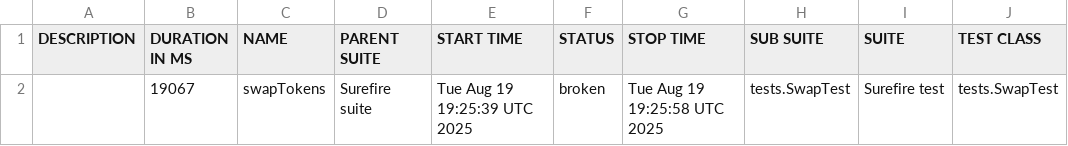
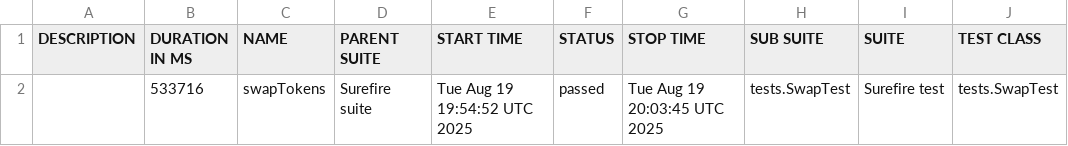
Before and after one commit to Aloshya-QA/AtlantisDEX, a CSV file: 43/data/suites.csv, drawn as a sheet; only a part is shown; the diff names each change by its address in the sheet, - before the commit and + after, or states it on an @@ line.

```diff
--- a/43/data/suites.csv
+++ b/43/data/suites.csv
-B2 (DURATION IN MS): 19067
+B2 (DURATION IN MS): 533716
-E2 (START TIME): Tue Aug 19 19:25:39 UTC 2025
+E2 (START TIME): Tue Aug 19 19:54:52 UTC 2025
-F2 (STATUS): broken
+F2 (STATUS): passed
-G2 (STOP TIME): Tue Aug 19 19:25:58 UTC 2025
+G2 (STOP TIME): Tue Aug 19 20:03:45 UTC 2025
```
Also changed, not shown: 31 other files.
